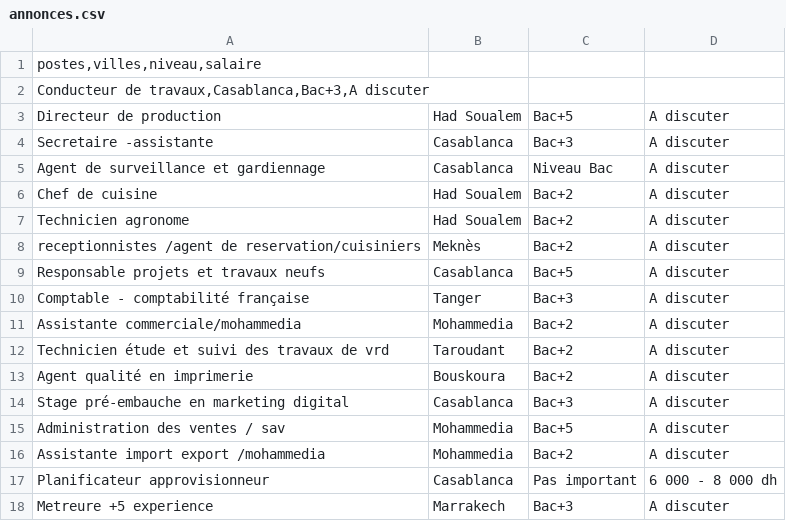
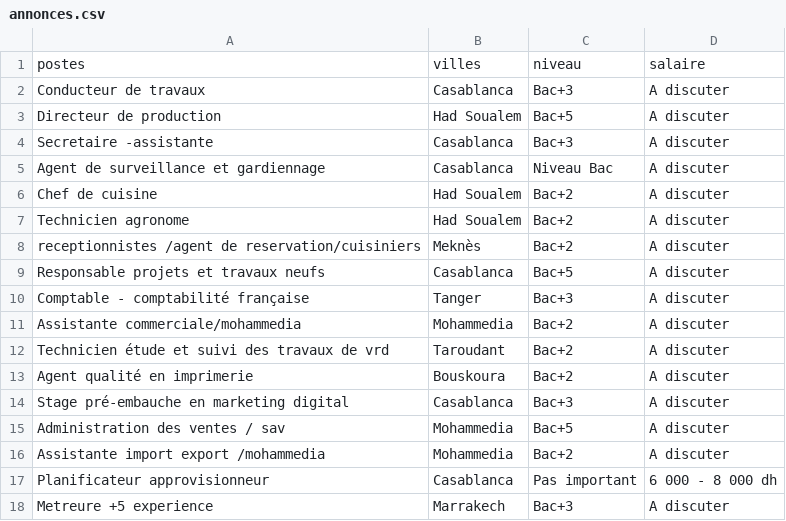
Before and after one commit to safaazamakhchari/streamlit_application, a CSV file: annonces.csv, drawn as a sheet.

Commit message:
Update annonces.csv

```diff
--- a/annonces.csv
+++ b/annonces.csv
@@ -1,3 +1,3 @@
-postes,villes,niveau,salaire
-Conducteur de travaux,Casablanca,Bac+3,A discuter
+postes;villes;niveau;salaire
+Conducteur de travaux;Casablanca;Bac+3;A discuter
 Directeur de production;Had Soualem;Bac+5;A discuter
```
